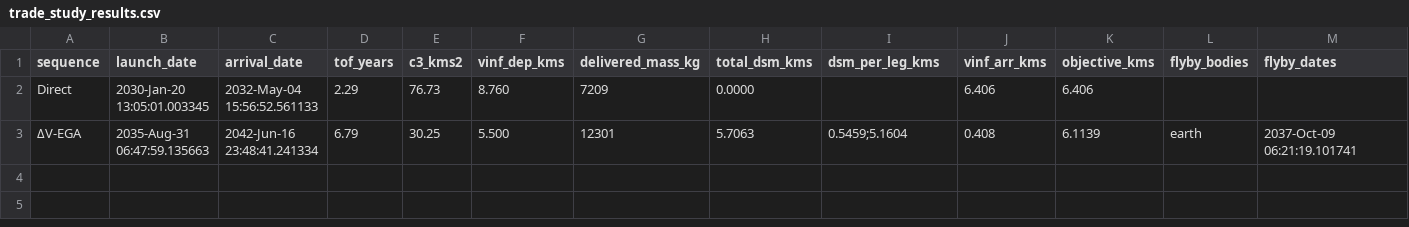
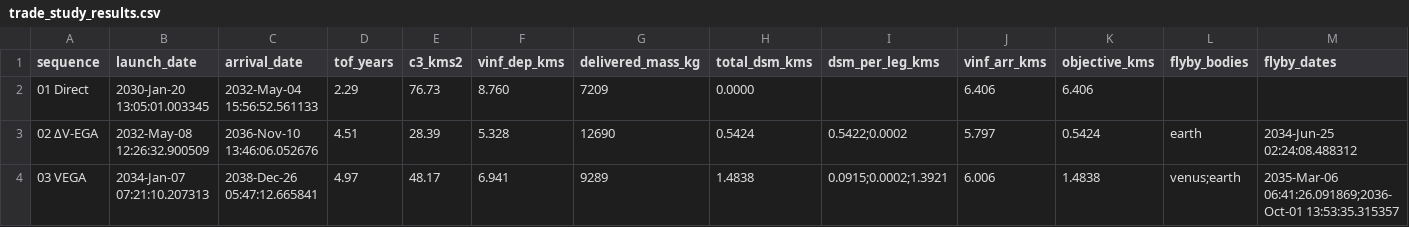
Before and after one commit to RithwikE/minos-1-orbits, a CSV file: con_dr_evolved/output/trade_study_results.csv, drawn as a sheet; only a part is shown; removed rows and columns are numbered as before the commit, all else as after; rows hold the shown columns only; the diff names each change by its address in the sheet, - before the commit and + after, or states it on an @@ line.

```diff
--- a/con_dr_evolved/output/trade_study_results.csv
+++ b/con_dr_evolved/output/trade_study_results.csv
-A2 (sequence): Direct
+A2 (sequence): 01 Direct
-row 3: ΔV-EGA | 2035-Aug-31 06:47:59.135663 | 2042-Jun-16 23:48:41.241334 | 6.79 | 30.25 | 5.500 | 12301 | 5.7063 | 0.5459;5.1604 | 0.408 | 6.1139 | earth | 2037-Oct-09 06:21:19.101741
+row 3: 02 ΔV-EGA | 2032-May-08 12:26:32.900509 | 2036-Nov-10 13:46:06.052676 | 4.51 | 28.39 | 5.328 | 12690 | 0.5424 | 0.5422;0.0002 | 5.797 | 0.5424 | earth | 2034-Jun-25 02:24:08.488312
+row 4: 03 VEGA | 2034-Jan-07 07:21:10.207313 | 2038-Dec-26 05:47:12.665841 | 4.97 | 48.17 | 6.941 | 9289 | 1.4838 | 0.0915;0.0002;1.3921 | 6.006 | 1.4838 | venus;earth | 2035-Mar-06 06:41:26.091869;2036-Oct-01 13:53:35.315357
```
Also changed, not shown: 5 other files.
